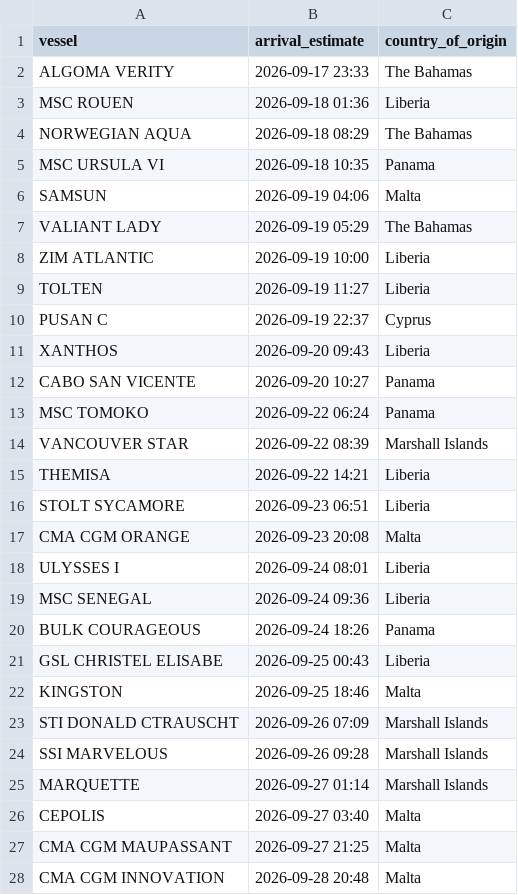
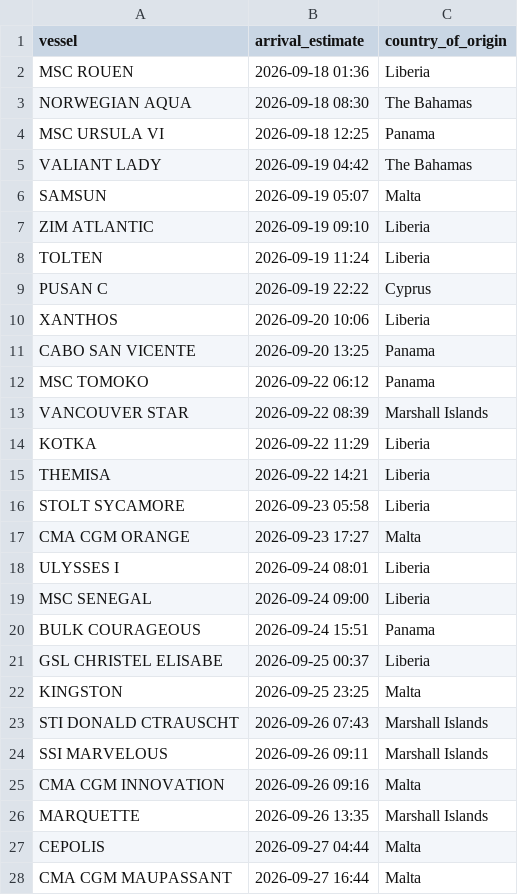
Before and after one commit to natalierjonas/FOCs-in-NYC, a CSV file: filtered_ships.csv, drawn as a sheet; only a part is shown; the diff covers the shown part only.

```diff
--- a/filtered_ships.csv
+++ b/filtered_ships.csv
@@ -1,28 +1,28 @@
 vessel,arrival_estimate,country_of_origin
-ALGOMA VERITY,2026-09-17 23:33,The Bahamas
 MSC ROUEN,2026-09-18 01:36,Liberia
-NORWEGIAN AQUA,2026-09-18 08:29,The Bahamas
-MSC URSULA VI,2026-09-18 10:35,Panama
-SAMSUN,2026-09-19 04:06,Malta
-VALIANT LADY,2026-09-19 05:29,The Bahamas
-ZIM ATLANTIC,2026-09-19 10:00,Liberia
-TOLTEN,2026-09-19 11:27,Liberia
-PUSAN C,2026-09-19 22:37,Cyprus
-XANTHOS,2026-09-20 09:43,Liberia
-CABO SAN VICENTE,2026-09-20 10:27,Panama
-MSC TOMOKO,2026-09-22 06:24,Panama
+NORWEGIAN AQUA,2026-09-18 08:30,The Bahamas
+MSC URSULA VI,2026-09-18 12:25,Panama
+VALIANT LADY,2026-09-19 04:42,The Bahamas
+SAMSUN,2026-09-19 05:07,Malta
+ZIM ATLANTIC,2026-09-19 09:10,Liberia
+TOLTEN,2026-09-19 11:24,Liberia
+PUSAN C,2026-09-19 22:22,Cyprus
+XANTHOS,2026-09-20 10:06,Liberia
+CABO SAN VICENTE,2026-09-20 13:25,Panama
+MSC TOMOKO,2026-09-22 06:12,Panama
 VANCOUVER STAR,2026-09-22 08:39,Marshall Islands
+KOTKA,2026-09-22 11:29,Liberia
 THEMISA,2026-09-22 14:21,Liberia
-STOLT SYCAMORE,2026-09-23 06:51,Liberia
-CMA CGM ORANGE,2026-09-23 20:08,Malta
+STOLT SYCAMORE,2026-09-23 05:58,Liberia
+CMA CGM ORANGE,2026-09-23 17:27,Malta
 ULYSSES I,2026-09-24 08:01,Liberia
-MSC SENEGAL,2026-09-24 09:36,Liberia
-BULK COURAGEOUS,2026-09-24 18:26,Panama
-GSL CHRISTEL ELISABE,2026-09-25 00:43,Liberia
-KINGSTON,2026-09-25 18:46,Malta
-STI DONALD CTRAUSCHT,2026-09-26 07:09,Marshall Islands
-SSI MARVELOUS,2026-09-26 09:28,Marshall Islands
-MARQUETTE,2026-09-27 01:14,Marshall Islands
-CEPOLIS,2026-09-27 03:40,Malta
-CMA CGM MAUPASSANT,2026-09-27 21:25,Malta
-CMA CGM INNOVATION,2026-09-28 20:48,Malta
+MSC SENEGAL,2026-09-24 09:00,Liberia
+BULK COURAGEOUS,2026-09-24 15:51,Panama
+GSL CHRISTEL ELISABE,2026-09-25 00:37,Liberia
+KINGSTON,2026-09-25 23:25,Malta
+STI DONALD CTRAUSCHT,2026-09-26 07:43,Marshall Islands
+SSI MARVELOUS,2026-09-26 09:11,Marshall Islands
+CMA CGM INNOVATION,2026-09-26 09:16,Malta
+MARQUETTE,2026-09-26 13:35,Marshall Islands
+CEPOLIS,2026-09-27 04:44,Malta
+CMA CGM MAUPASSANT,2026-09-27 16:44,Malta
```
Also changed, not shown: 2 edited cells elsewhere in this file, ships_estimates_fixed.csv.
